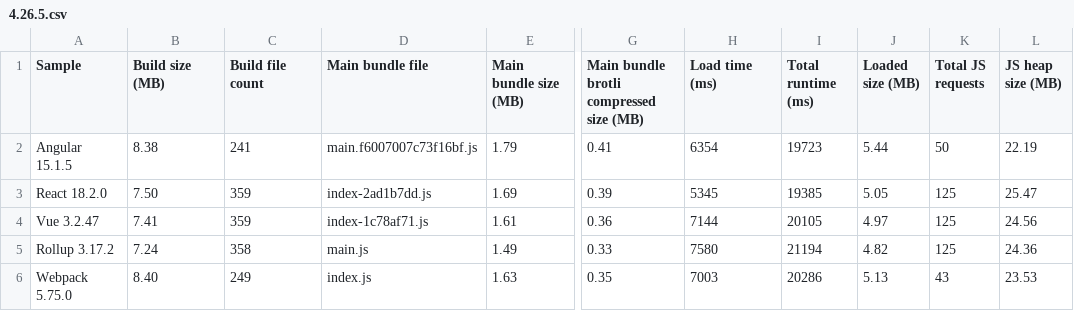
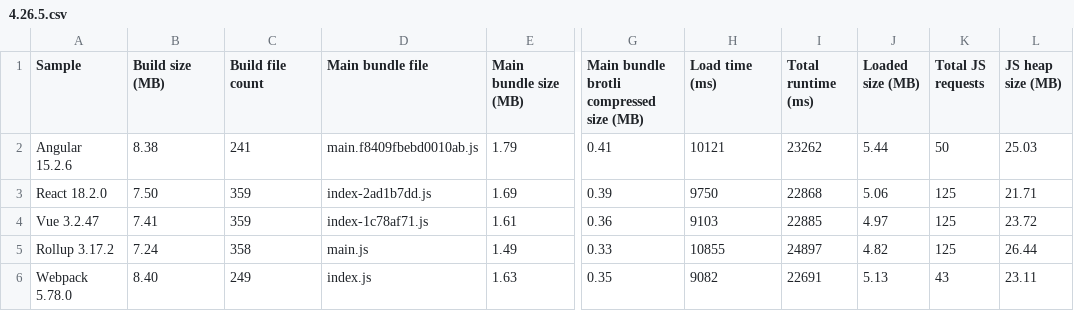
Before and after one commit to Esri/jsapi-resources, a CSV file: esm-samples/.metrics/4.26.5.csv, drawn as a sheet; only a part is shown, gaps mark what is left out; the diff names each change by its address in the sheet, - before the commit and + after, or states it on an @@ line.

```diff
--- a/esm-samples/.metrics/4.26.5.csv
+++ b/esm-samples/.metrics/4.26.5.csv
-A2 (Sample): Angular 15.1.5
+A2 (Sample): Angular 15.2.6
-D2 (Main bundle file): main.f6007007c73f16bf.js
+D2 (Main bundle file): main.f8409fbebd0010ab.js
-H2 (Load time (ms)): 6354
+H2 (Load time (ms)): 10121
-I2 (Total runtime (ms)): 19723
+I2 (Total runtime (ms)): 23262
-L2 (JS heap size (MB)): 22.19
+L2 (JS heap size (MB)): 25.03
-H3 (Load time (ms)): 5345
+H3 (Load time (ms)): 9750
-I3 (Total runtime (ms)): 19385
+I3 (Total runtime (ms)): 22868
-J3 (Loaded size (MB)): 5.05
+J3 (Loaded size (MB)): 5.06
-L3 (JS heap size (MB)): 25.47
+L3 (JS heap size (MB)): 21.71
-H4 (Load time (ms)): 7144
+H4 (Load time (ms)): 9103
-I4 (Total runtime (ms)): 20105
+I4 (Total runtime (ms)): 22885
-L4 (JS heap size (MB)): 24.56
+L4 (JS heap size (MB)): 23.72
-H5 (Load time (ms)): 7580
+H5 (Load time (ms)): 10855
-I5 (Total runtime (ms)): 21194
+I5 (Total runtime (ms)): 24897
-L5 (JS heap size (MB)): 24.36
+L5 (JS heap size (MB)): 26.44
-A6 (Sample): Webpack 5.75.0
+A6 (Sample): Webpack 5.78.0
-H6 (Load time (ms)): 7003
+H6 (Load time (ms)): 9082
-I6 (Total runtime (ms)): 20286
+I6 (Total runtime (ms)): 22691
-L6 (JS heap size (MB)): 23.53
+L6 (JS heap size (MB)): 23.11
```
